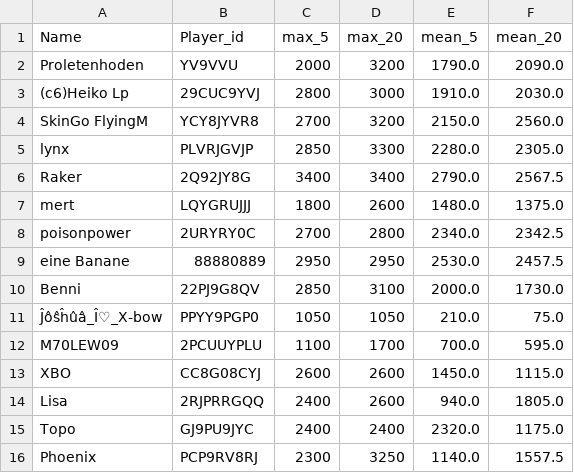
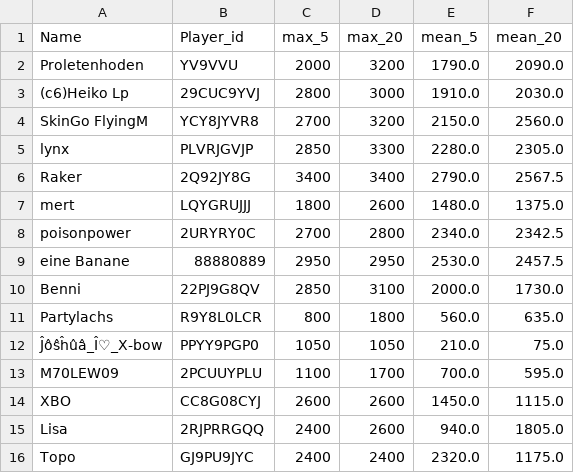
Before and after one commit to FabianL1908/ClashRoyalePerformance, a CSV file: stats.csv, drawn as a sheet; only a part is shown; the shorter side is filled out with more unchanged rows; the diff names each change by its address in the sheet, - before the commit and + after, or states it on an @@ line.

```diff
--- a/stats.csv
+++ b/stats.csv
+row 11: Partylachs | R9Y8L0LCR | 800 | 1800 | 560.0 | 635.0
```
